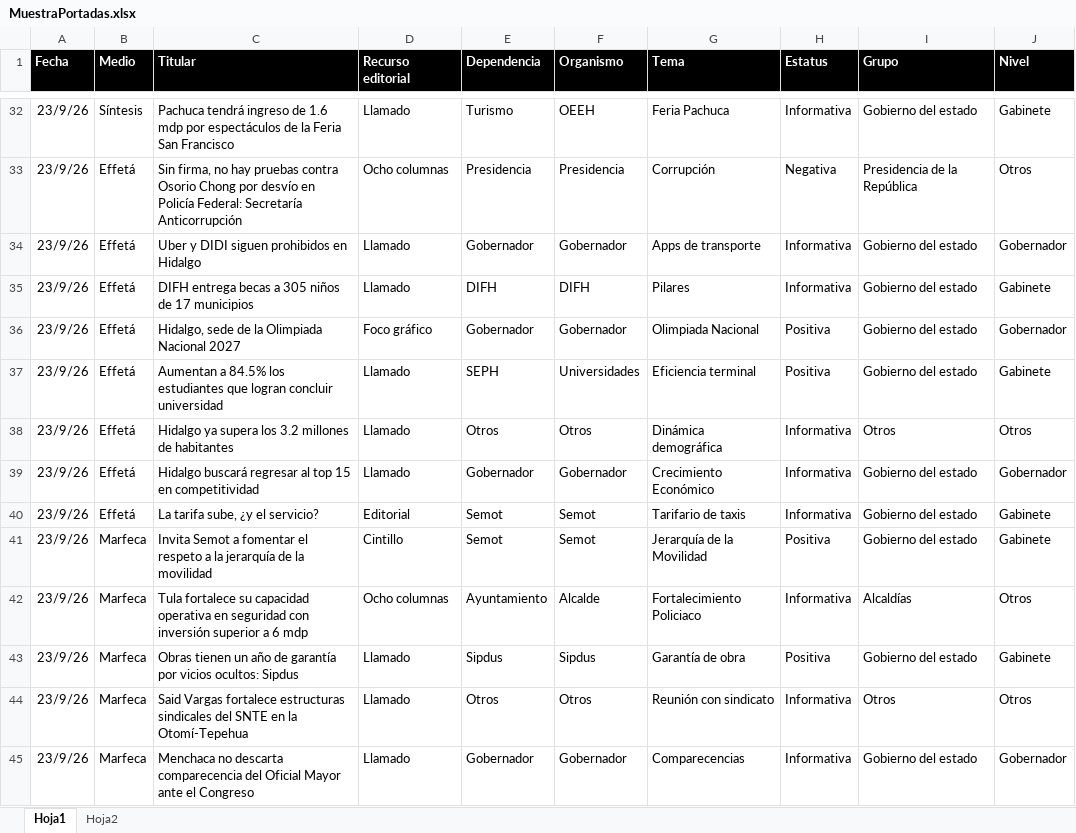
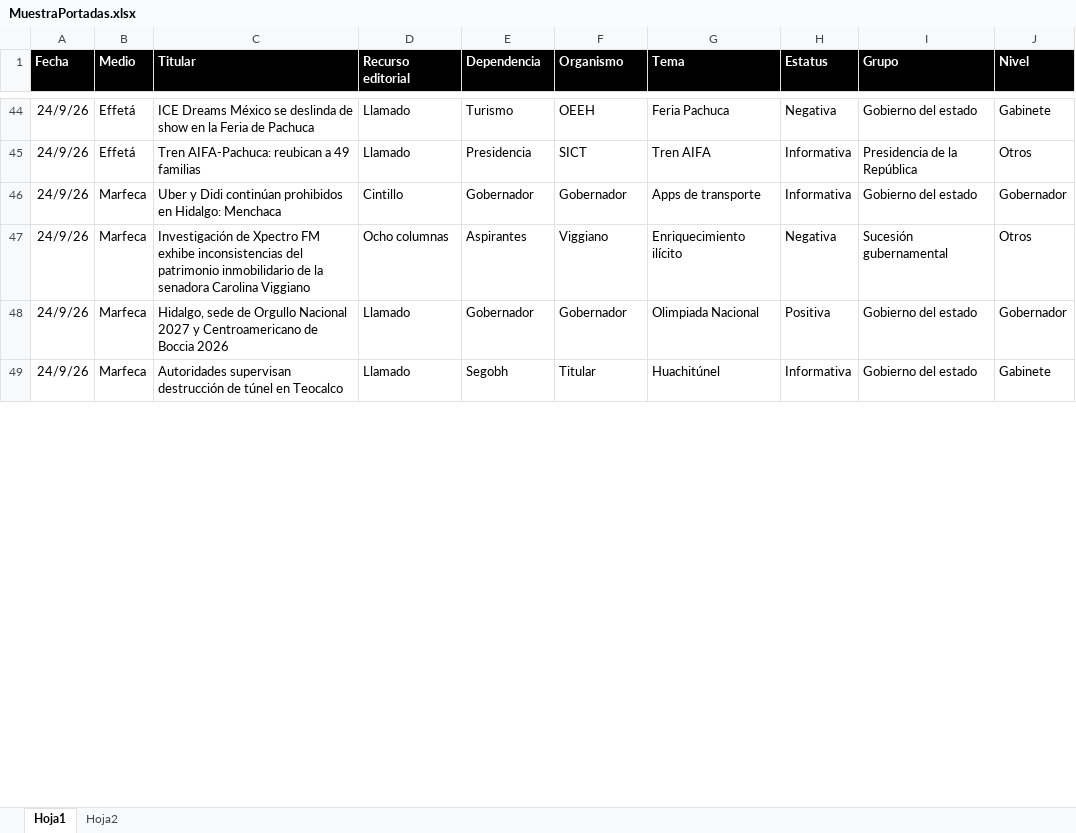
Before and after one commit to thelonious9/Reporteportadas, an Excel workbook: MuestraPortadas.xlsx, sheet Hoja1, drawn as a sheet; only a part is shown, gaps mark what is left out; values as stored, in another font and other column widths than the file's, no borders; table styles not drawn; removed rows and columns are numbered as before the commit, all else as after; the diff covers the shown part only; the diff names each change by its address in the sheet, - before the commit and + after, or states it on an @@ line.

```diff
--- a/MuestraPortadas.xlsx (sheet Hoja1)
+++ b/MuestraPortadas.xlsx (sheet Hoja1)
-A44:A46 (Fecha): 23/9/26
+A44:A46 (Fecha): 24/9/26
-B44 (Medio): Síntesis
+B44 (Medio): Effetá
-C44 (Titular): Pachuca tendrá ingreso de 1.6 mdp por espectáculos de la Feria San Francisco
+C44 (Titular): ICE Dreams México se deslinda de show en la Feria de Pachuca
-H44 (Estatus): Informativa
+H44 (Estatus): Negativa
-C45 (Titular): Sin firma, no hay pruebas contra Osorio Chong por desvío en Policía Federal: Secretaría Anticorrupción
+C45 (Titular): Tren AIFA-Pachuca: reubican a 49 familias
-D45 (Recurso editorial): Ocho columnas
+D45 (Recurso editorial): Llamado
-F45 (Organismo): Presidencia
+F45 (Organismo): SICT
-G45 (Tema): Corrupción
+G45 (Tema): Tren AIFA
-H45 (Estatus): Negativa
+H45 (Estatus): Informativa
-B46 (Medio): Effetá
+B46 (Medio): Marfeca
-C46 (Titular): Uber y DIDI siguen prohibidos en Hidalgo
+C46 (Titular): Uber y Didi continúan prohibidos en Hidalgo: Menchaca
-D46 (Recurso editorial): Llamado
+D46 (Recurso editorial): Cintillo
-row 35: 23/9/26 | Effetá | DIFH entrega becas a 305 niños de 17 municipios | Llamado | DIFH | DIFH | Pilares | Informativa | Gobierno del estado | Gabinete
+row 47: 24/9/26 | Marfeca | Investigación de Xpectro FM exhibe inconsistencias del patrimonio inmobilidario de la senadora Carolina Viggiano | Ocho columnas | Aspirantes | Viggiano | Enriquecimiento ilícito | Negativa | Sucesión gubernamental | Otros
-A48 (Fecha): 23/9/26
+A48 (Fecha): 24/9/26
-B48 (Medio): Effetá
+B48 (Medio): Marfeca
-C48 (Titular): …sede de la Olimpiada Nacional 2027
+C48 (Titular): …sede de Orgullo Nacional 2027 y Centroamericano de Boccia 2026
-D48 (Recurso editorial): Foco gráfico
+D48 (Recurso editorial): Llamado
-row 37: 23/9/26 | Effetá | Aumentan a 84.5% los estudiantes que logran concluir universidad | Llamado | SEPH | Universidades | Eficiencia terminal | Positiva | Gobierno del estado | Gabinete
-row 38: 23/9/26 | Effetá | Hidalgo ya supera los 3.2 millones de habitantes | Llamado | Otros | Otros | Dinámica demográfica | Informativa | Otros | Otros
-row 39: 23/9/26 | Effetá | Hidalgo buscará regresar al top 15 en competitividad | Llamado | Gobernador | Gobernador | Crecimiento Económico | Informativa | Gobierno del estado | Gobernador
-row 40: 23/9/26 | Effetá | La tarifa sube, ¿y el servicio? | Editorial | Semot | Semot | Tarifario de taxis | Informativa | Gobierno del estado | Gabinete
-row 41: 23/9/26 | Marfeca | Invita Semot a fomentar el respeto a la jerarquía de la movilidad | Cintillo | Semot | Semot | Jerarquía de la Movilidad | Positiva | Gobierno del estado | Gabinete
-row 42: 23/9/26 | Marfeca | Tula fortalece su capacidad operativa en seguridad con inversión superior a 6 mdp | Ocho columnas | Ayuntamiento | Alcalde | Fortalecimiento Policiaco | Informativa | Alcaldías | Otros
-row 43: 23/9/26 | Marfeca | Obras tienen un año de garantía por vicios ocultos: Sipdus | Llamado | Sipdus | Sipdus | Garantía de obra | Positiva | Gobierno del estado | Gabinete
-row 44: 23/9/26 | Marfeca | Said Vargas fortalece estructuras sindicales del SNTE en la Otomí-Tepehua | Llamado | Otros | Otros | Reunión con sindicato | Informativa | Otros | Otros
-A49 (Fecha): 23/9/26
+A49 (Fecha): 24/9/26
-C49 (Titular): Menchaca no descarta comparecencia del Oficial Mayor ante el Congreso
+C49 (Titular): Autoridades supervisan destrucción de túnel en Teocalco
-E49 (Dependencia): Gobernador
+E49 (Dependencia): Segobh
-F49 (Organismo): Gobernador
+F49 (Organismo): Titular
-G49 (Tema): Comparecencias
+G49 (Tema): Huachitúnel
-J49 (Nivel): Gobernador
+J49 (Nivel): Gabinete
```
Also changed, not shown: 34 added rows, 25 removed rows and 74 edited cells elsewhere in this sheet, 1 other file.
